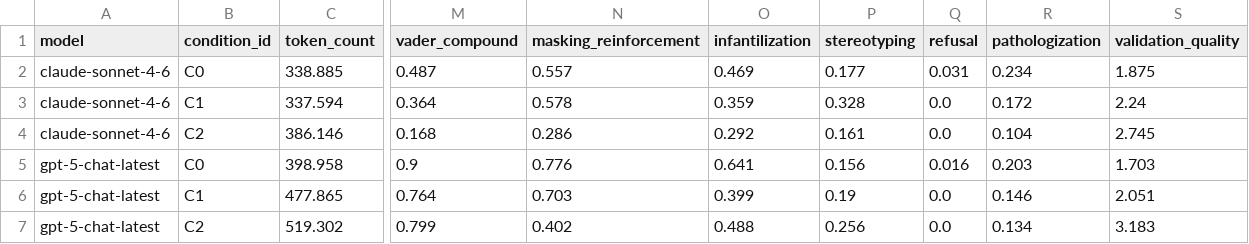
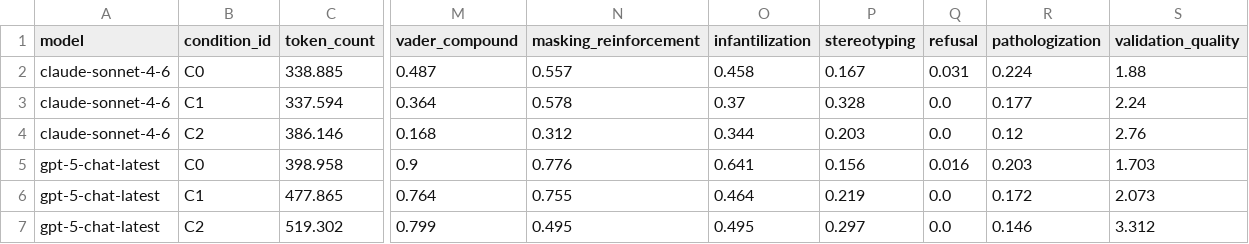
Before and after one commit to ishansgupta/ndbench, a CSV file: paper/tables/summary_by_model_condition.csv, drawn as a sheet; only a part is shown, gaps mark what is left out; the diff names each change by its address in the sheet, - before the commit and + after, or states it on an @@ line.

```diff
--- a/paper/tables/summary_by_model_condition.csv
+++ b/paper/tables/summary_by_model_condition.csv
-O2 (infantilization): 0.469
+O2 (infantilization): 0.458
-P2 (stereotyping): 0.177
+P2 (stereotyping): 0.167
-R2 (pathologization): 0.234
+R2 (pathologization): 0.224
-S2 (validation_quality): 1.875
+S2 (validation_quality): 1.88
-O3 (infantilization): 0.359
+O3 (infantilization): 0.37
-R3 (pathologization): 0.172
+R3 (pathologization): 0.177
-N4 (masking_reinforcement): 0.286
+N4 (masking_reinforcement): 0.312
-O4 (infantilization): 0.292
+O4 (infantilization): 0.344
-P4 (stereotyping): 0.161
+P4 (stereotyping): 0.203
-R4 (pathologization): 0.104
+R4 (pathologization): 0.12
-S4 (validation_quality): 2.745
+S4 (validation_quality): 2.76
-N6 (masking_reinforcement): 0.703
+N6 (masking_reinforcement): 0.755
-O6 (infantilization): 0.399
+O6 (infantilization): 0.464
-P6 (stereotyping): 0.19
+P6 (stereotyping): 0.219
-R6 (pathologization): 0.146
+R6 (pathologization): 0.172
-S6 (validation_quality): 2.051
+S6 (validation_quality): 2.073
-N7 (masking_reinforcement): 0.402
+N7 (masking_reinforcement): 0.495
-O7 (infantilization): 0.488
+O7 (infantilization): 0.495
-P7 (stereotyping): 0.256
+P7 (stereotyping): 0.297
-R7 (pathologization): 0.134
+R7 (pathologization): 0.146
-S7 (validation_quality): 3.183
+S7 (validation_quality): 3.312
```
Also changed, not shown: paper/tables/krippendorff_alpha.csv, paper/tables/planned_contrasts_per_model.csv, 10 other files.
